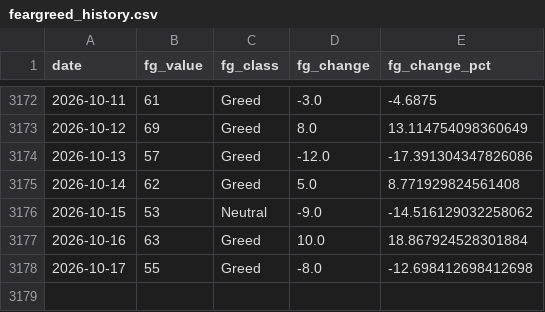
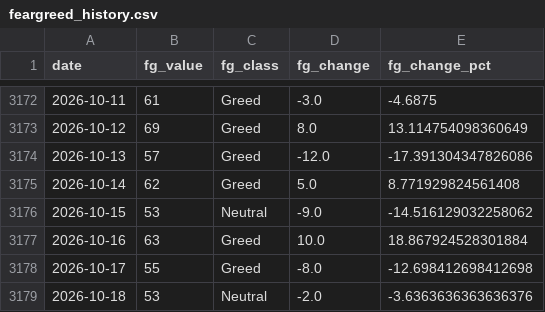
Before and after one commit to juanjo-geo/financial-agent, a CSV file: data/historical/feargreed_history.csv, drawn as a sheet; only a part is shown, gaps mark what is left out; the diff names each change by its address in the sheet, - before the commit and + after, or states it on an @@ line.

```diff
--- a/data/historical/feargreed_history.csv
+++ b/data/historical/feargreed_history.csv
+row 3179: 2026-10-18 | 53 | Neutral | -2.0 | -3.6363636363636376
```
Also changed, not shown: data/processed/latest_snapshot.csv, data/signals/evaluation_log.csv, 24 other files.
